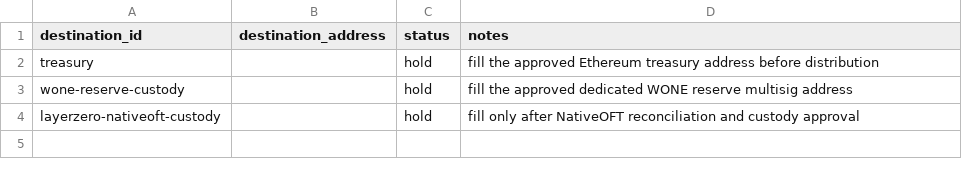
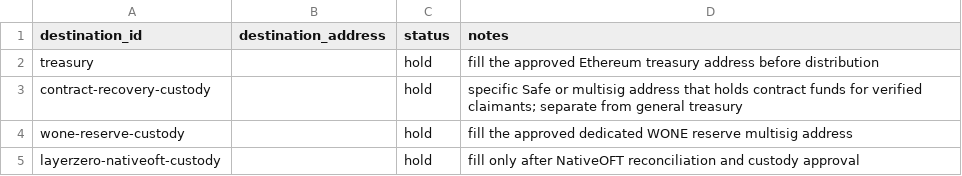
Before and after one commit to polymorpher/harmony-migration, a CSV file: routing/destinations.example.csv, drawn as a sheet.

```diff
--- a/routing/destinations.example.csv
+++ b/routing/destinations.example.csv
@@ -2,2 +2,3 @@ destination_id,destination_address,status,notes
 treasury,,hold,fill the approved Ethereum treasury address before distribution
+contract-recovery-custody,,hold,specific Safe or multisig address that holds contract funds for verified claimants; separate from general treasury
 wone-reserve-custody,,hold,fill the approved dedicated WONE reserve multisig address
```
Also changed, not shown: routing/policy-decisions.example.csv, routing/routes.example.csv, 15 other files.
